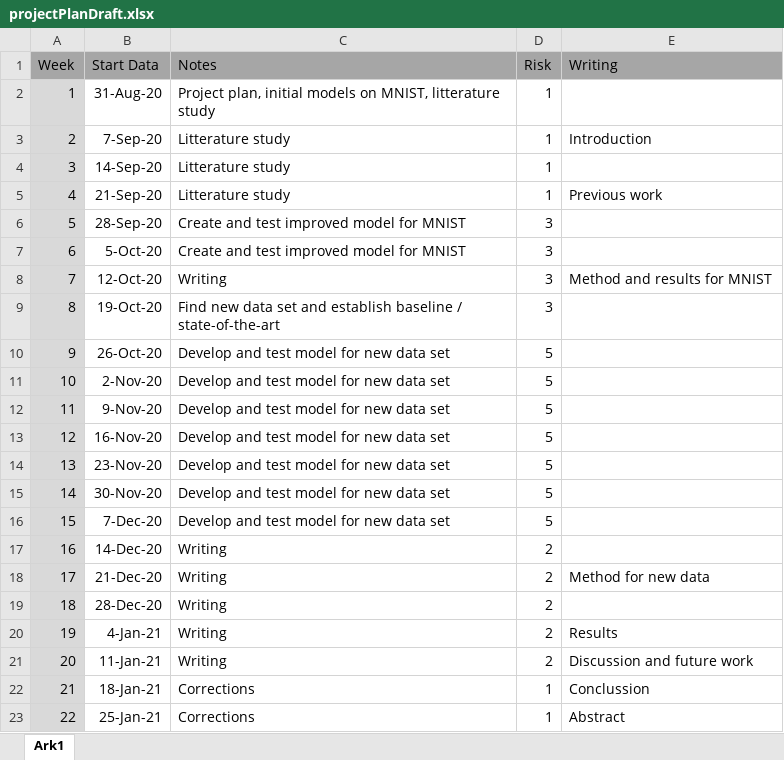
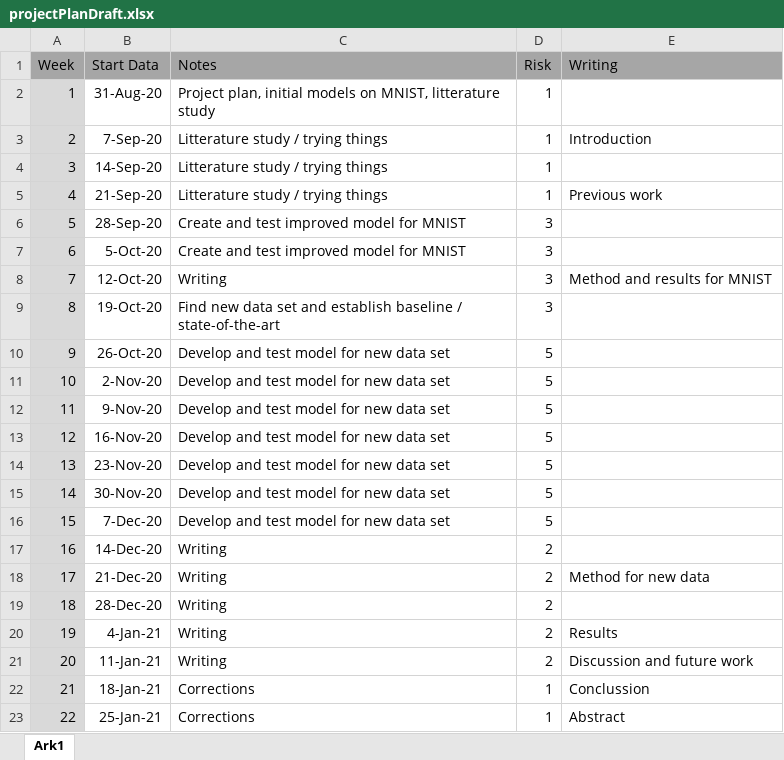
Before and after one commit to tobirasmu/Master-Thesis-2020, an Excel workbook: Project plan/projectPlanDraft.xlsx, sheet Ark1, drawn as a sheet; values as stored, in another font and other column widths than the file's, no borders; conditional formats not drawn; the diff names each change by its address in the sheet, - before the commit and + after, or states it on an @@ line.

```diff
--- a/Project plan/projectPlanDraft.xlsx (sheet Ark1)
+++ b/Project plan/projectPlanDraft.xlsx (sheet Ark1)
-C3:C5 (Notes): Litterature study
+C3:C5 (Notes): Litterature study / trying things
```
Also changed, not shown: 8 other files.
